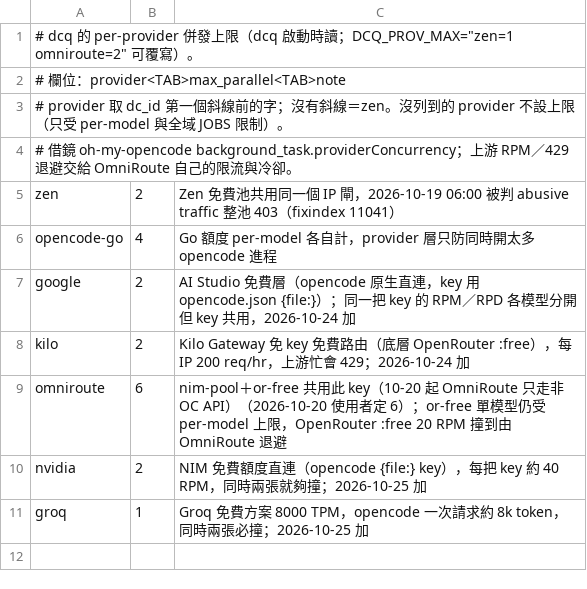
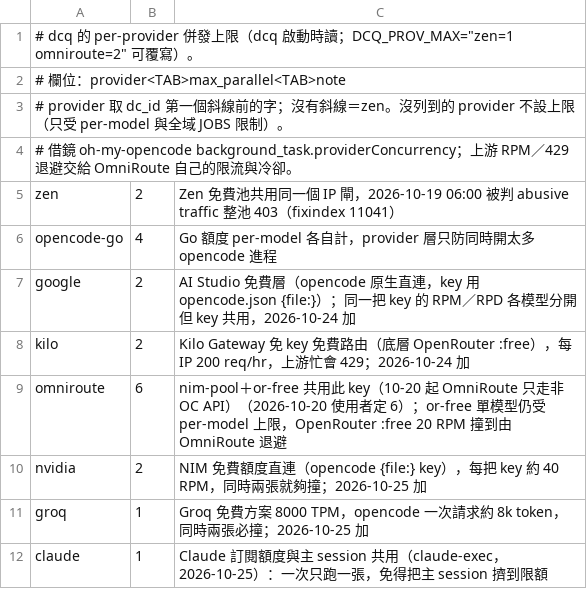
Before and after one commit to royalskynet/orchestrator, a TSV file: catalog/providers.tsv, drawn as a sheet.

```diff
--- a/catalog/providers.tsv
+++ b/catalog/providers.tsv
@@ -11 +11,2 @@ nvidia	2	NIM 免費額度直連（opencode {file:} key），每把 key 約 40 RP
 groq	1	Groq 免費方案 8000 TPM，opencode 一次請求約 8k token，同時兩張必撞；2026-10-25 加
+claude	1	Claude 訂閱額度與主 session 共用（claude-exec，2026-10-25）：一次只跑一張，免得把主 session 擠到限額
```
Also changed, not shown: catalog/models.tsv, 7 other files.
